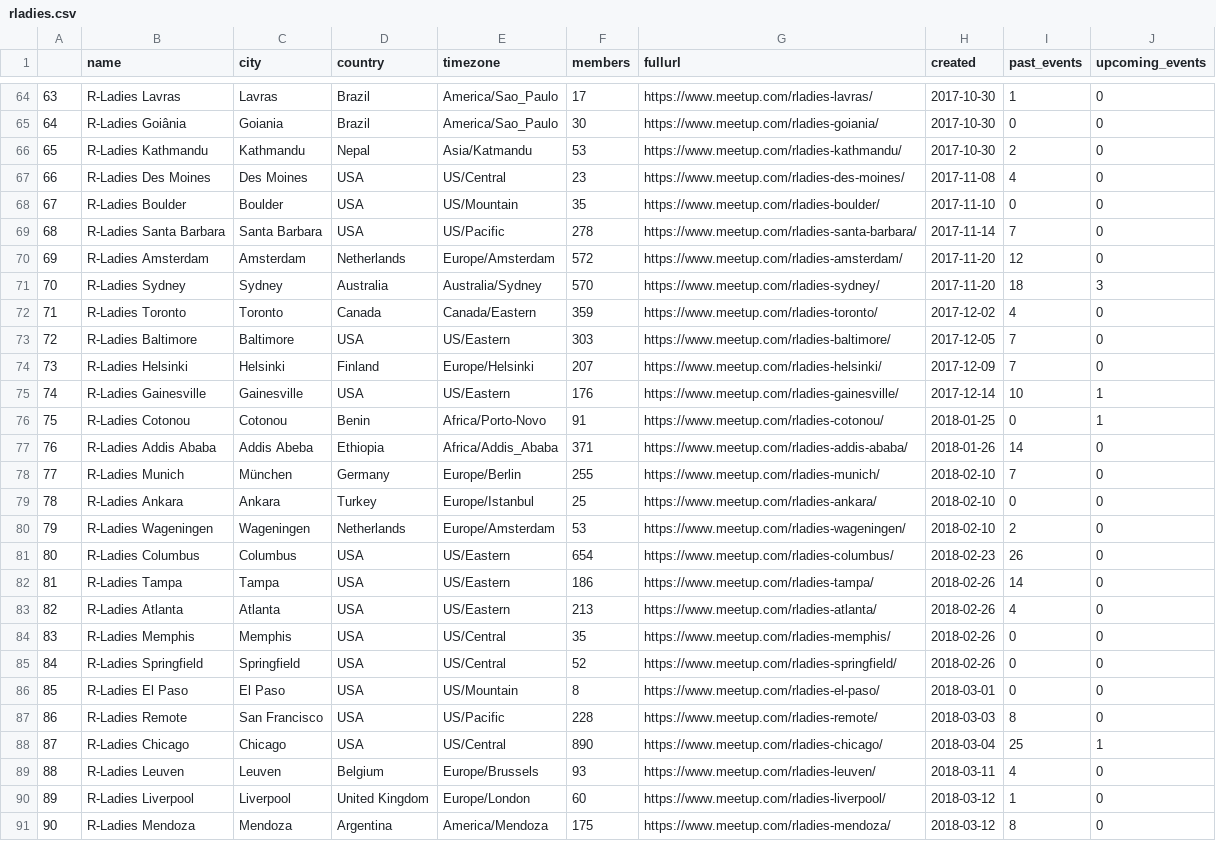
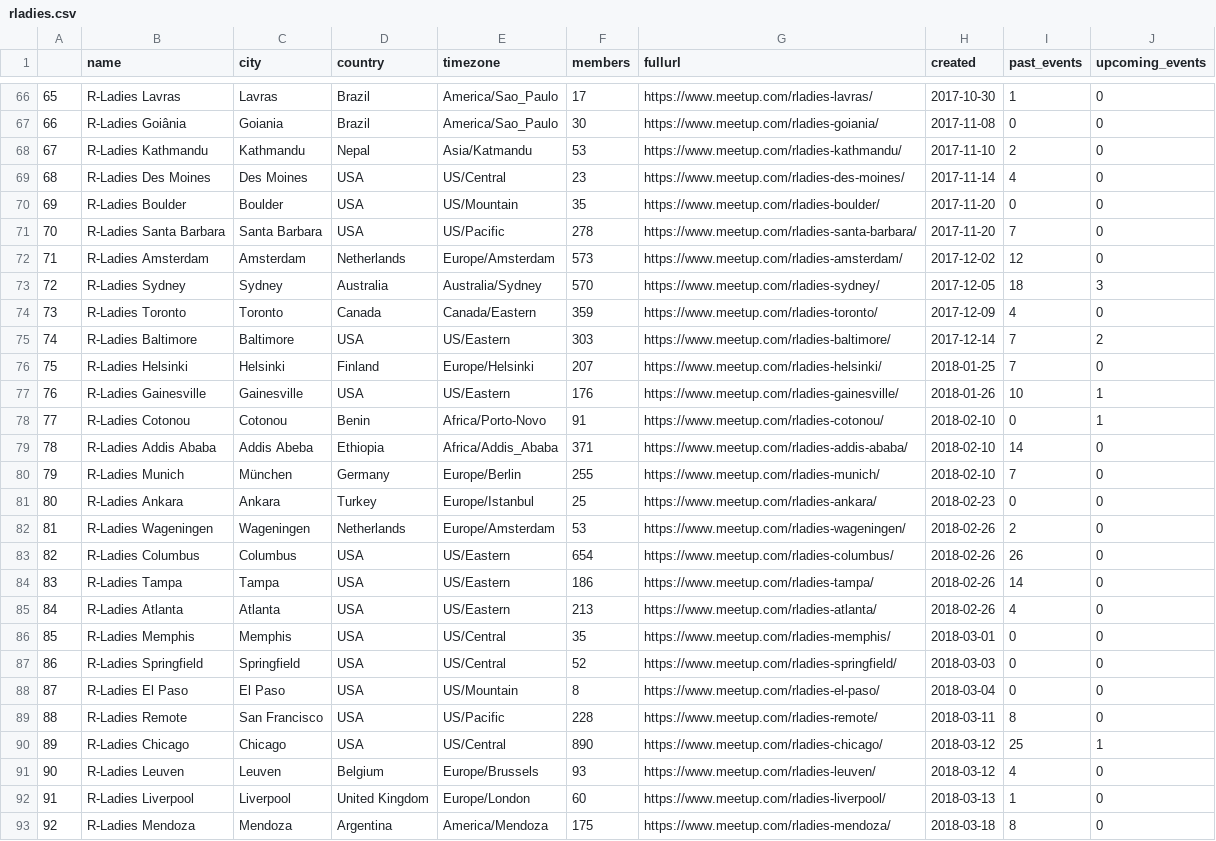
Before and after one commit to benubah/r-community-explorer, a CSV file: docs/data/rladies.csv, drawn as a sheet; only a part is shown, gaps mark what is left out; addresses are those after the commit; the diff covers the shown part only; the diff names each change by its address in the sheet, - before the commit and + after, or states it on an @@ line.

```diff
--- a/docs/data/rladies.csv
+++ b/docs/data/rladies.csv
@@ column A renumbered from row 14 down @@
-H67 (created): 2017-10-30
+H67 (created): 2017-11-08
-H68 (created): 2017-10-30
+H68 (created): 2017-11-10
-H69 (created): 2017-11-08
+H69 (created): 2017-11-14
-H70 (created): 2017-11-10
+H70 (created): 2017-11-20
-H71 (created): 2017-11-14
+H71 (created): 2017-11-20
-F72 (members): 572
+F72 (members): 573
-H72 (created): 2017-11-20
+H72 (created): 2017-12-02
-H73 (created): 2017-11-20
+H73 (created): 2017-12-05
-H74 (created): 2017-12-02
+H74 (created): 2017-12-09
-H75 (created): 2017-12-05
+H75 (created): 2017-12-14
-J75 (upcoming_events): 0
+J75 (upcoming_events): 2
-H76 (created): 2017-12-09
+H76 (created): 2018-01-25
-H77 (created): 2017-12-14
+H77 (created): 2018-01-26
-H78 (created): 2018-01-25
+H78 (created): 2018-02-10
-H79 (created): 2018-01-26
+H79 (created): 2018-02-10
-H81 (created): 2018-02-10
+H81 (created): 2018-02-23
-H82 (created): 2018-02-10
+H82 (created): 2018-02-26
-H83 (created): 2018-02-23
+H83 (created): 2018-02-26
-H86 (created): 2018-02-26
+H86 (created): 2018-03-01
-H87 (created): 2018-02-26
+H87 (created): 2018-03-03
-H88 (created): 2018-03-01
+H88 (created): 2018-03-04
-H89 (created): 2018-03-03
+H89 (created): 2018-03-11
-H90 (created): 2018-03-04
+H90 (created): 2018-03-12
-H91 (created): 2018-03-11
+H91 (created): 2018-03-12
-H92 (created): 2018-03-12
+H92 (created): 2018-03-13
-H93 (created): 2018-03-12
+H93 (created): 2018-03-18
```
Also changed, not shown: 2 added rows and 124 edited cells elsewhere in this file, docs/data/rugs.csv, 6 other files.
